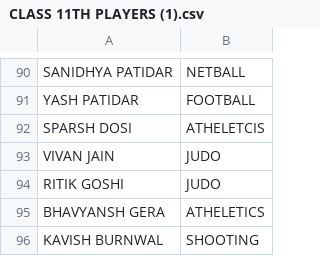
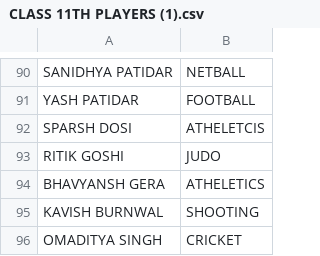
Before and after one commit to lakshyaaa09/ehplnew, a CSV file: CLASS 11TH PLAYERS (1).csv, drawn as a sheet; only a part is shown, gaps mark what is left out; the shorter side is filled out with more unchanged rows; the diff names each change by its address in the sheet, - before the commit and + after, or states it on an @@ line.

Commit message:
del vivan
removed vivan jain from list

```diff
--- a/CLASS 11TH PLAYERS (1).csv
+++ b/CLASS 11TH PLAYERS (1).csv
-row 93: VIVAN JAIN | JUDO
```
Also changed, not shown: 1 other file.
